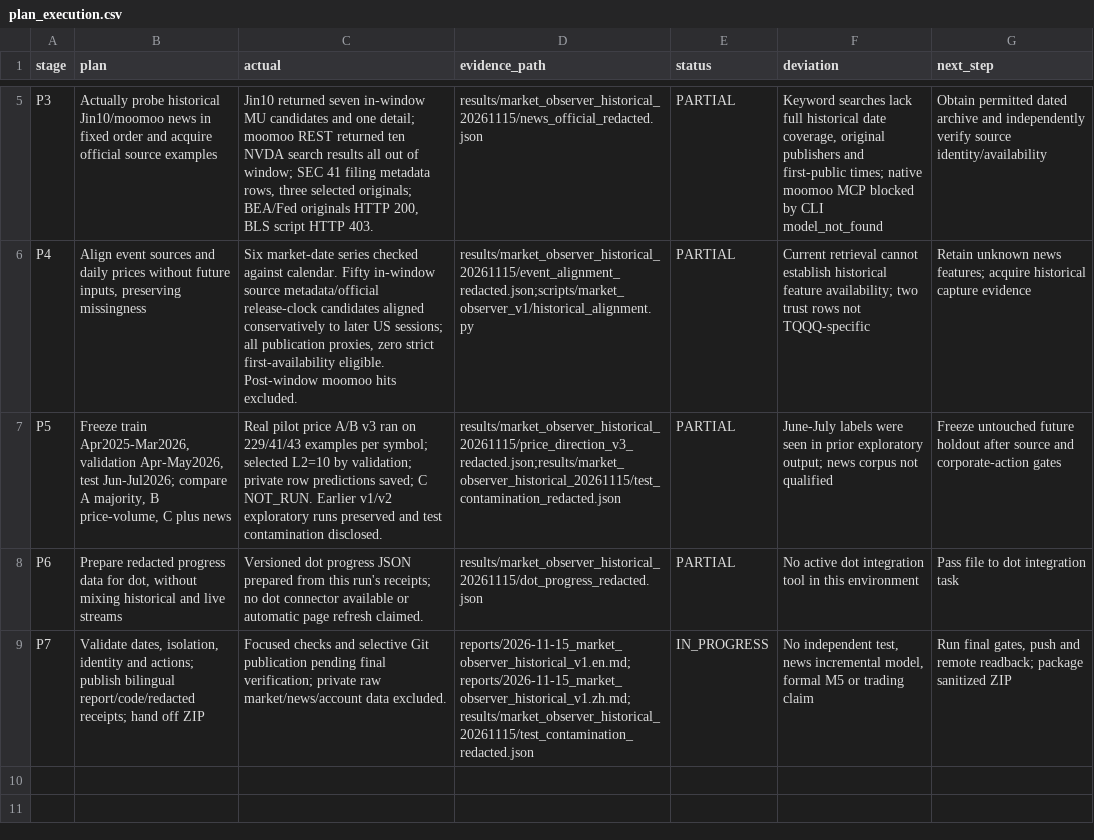
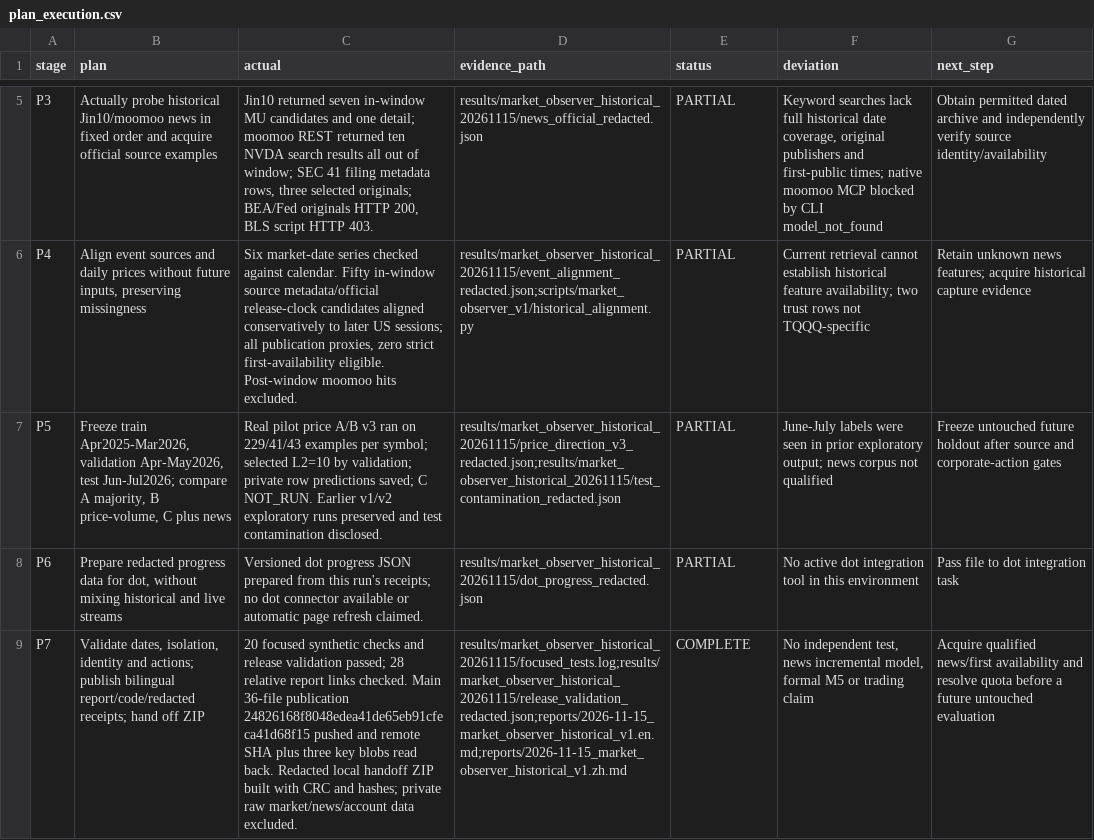
Before and after one commit to wuzhuheng007-spec/financial-text-embedding-stability, a CSV file: results/market_observer_historical_20261115/plan_execution.csv, drawn as a sheet; only a part is shown, gaps mark what is left out; the diff names each change by its address in the sheet, - before the commit and + after, or states it on an @@ line.

Commit message:
Close historical intake handoff and verify publication

```diff
--- a/results/market_observer_historical_20261115/plan_execution.csv
+++ b/results/market_observer_historical_20261115/plan_execution.csv
-C9 (actual): Focused checks and selective Git publication pending final verification; private raw…
+C9 (actual): 20 focused synthetic checks and release validation passed; 28 relative report links checked. Main 36-file publication 24826168f8048edea41de65eb91cfeca41d68f15 pushed and remote SHA plus three key blobs read back. Redacted local handoff ZIP built with CRC and hashes; private raw…
-D9 (evidence_path): reports/2026-11-15_market_observer_historical_v1.en.md;reports/2026-11-15_market_observer_historical_v1.zh.md;results/market_observer_historical_20261115/test_contamination_redacted.json
+D9 (evidence_path): results/market_observer_historical_20261115/focused_tests.log;results/market_observer_historical_20261115/release_validation_redacted.json;reports/2026-11-15_market_observer_historical_v1.en.md;reports/2026-11-15_market_observer_historical_v1.zh.md
-E9 (status): IN_PROGRESS
+E9 (status): COMPLETE
-G9 (next_step): Run final gates, push and remote readback; package sanitized ZIP
+G9 (next_step): Acquire qualified news/first availability and resolve quota before a future untouched evaluation
```
Also changed, not shown: 3 other files.
